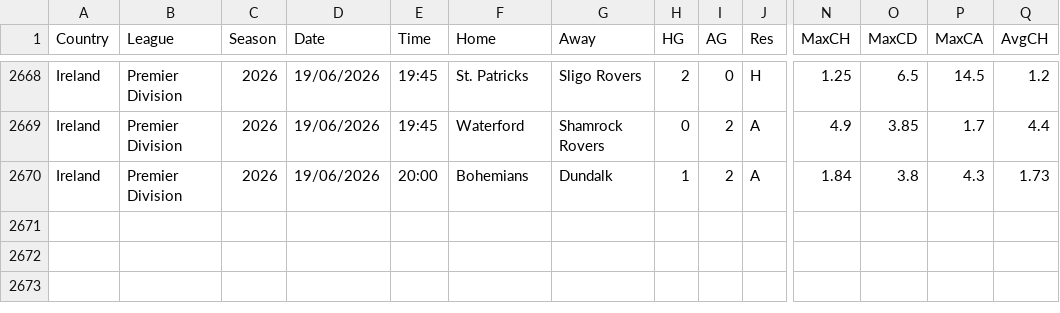
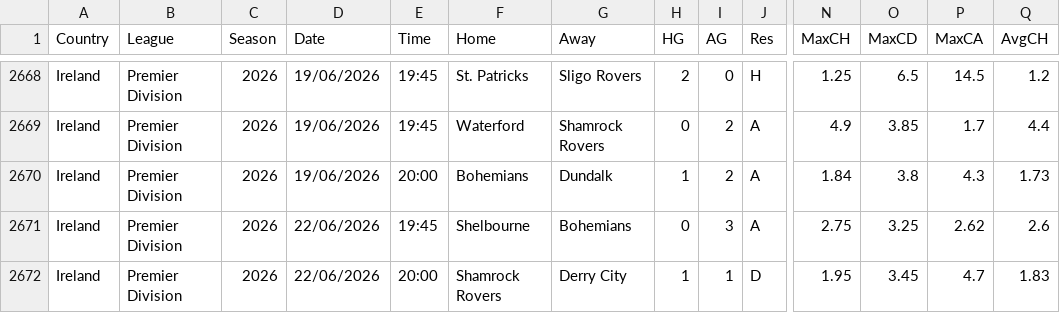
Before and after one commit to majoroka/sportBet-App, a CSV file: public/data/standings/IRL.csv, drawn as a sheet; only a part is shown, gaps mark what is left out; rows hold the shown columns only; the diff names each change by its address in the sheet, - before the commit and + after, or states it on an @@ line.

```diff
--- a/public/data/standings/IRL.csv
+++ b/public/data/standings/IRL.csv
+row 2671: Ireland | Premier Division | 2026 | 22/06/2026 | 19:45 | Shelbourne | Bohemians | 0 | 3 | A | 2.75 | 3.25 | 2.62 | 2.6
+row 2672: Ireland | Premier Division | 2026 | 22/06/2026 | 20:00 | Shamrock Rovers | Derry City | 1 | 1 | D | 1.95 | 3.45 | 4.7 | 1.83
```
Also changed, not shown: public/data/standings/FIN.csv.
